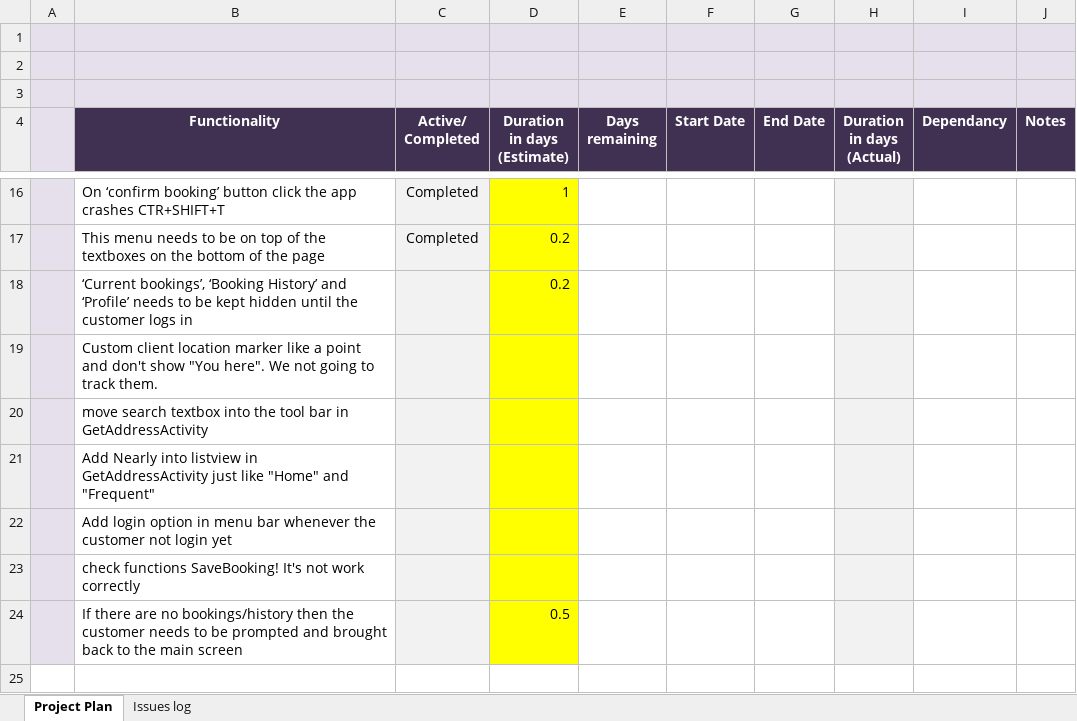
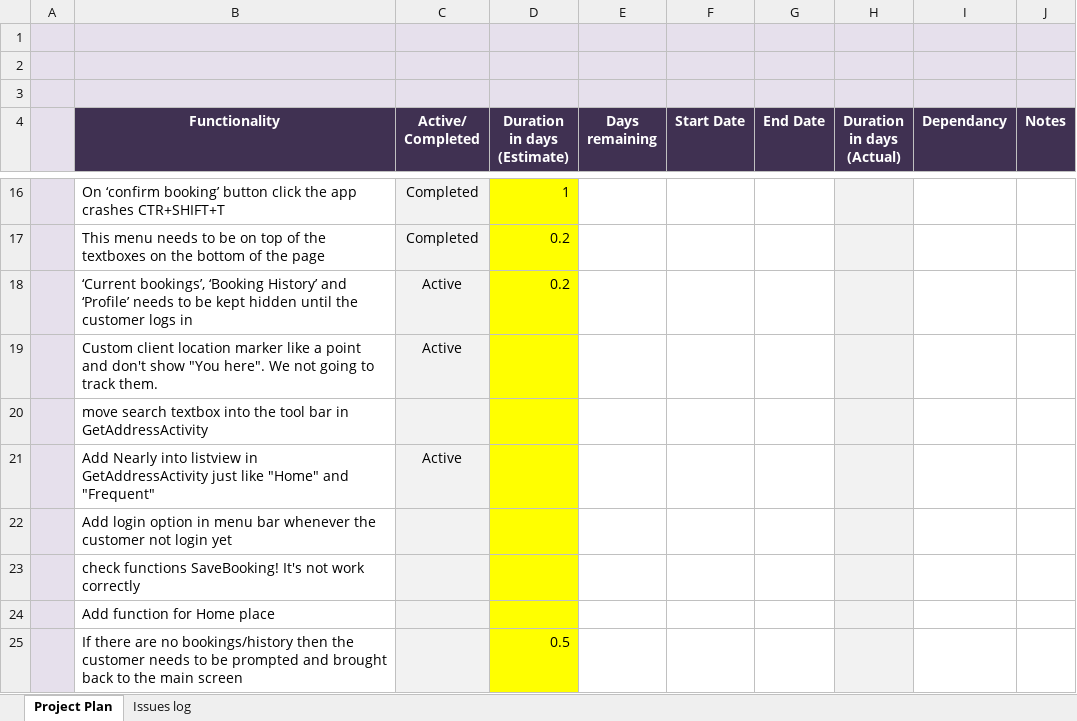
Before and after one commit to PhuQuy/Atravesar, an Excel workbook: Atravesar Project plan 03-28-2016.xlsx, sheet Project Plan, drawn as a sheet; only a part is shown, gaps mark what is left out; values as stored, in another font and other column widths than the file's, no borders; the diff names each change by its address in the sheet, - before the commit and + after, or states it on an @@ line.

```diff
--- a/Atravesar Project plan 03-28-2016.xlsx (sheet Project Plan)
+++ b/Atravesar Project plan 03-28-2016.xlsx (sheet Project Plan)
-C18:C19 (Active/ Completed): (empty)
+C18:C19 (Active/ Completed): Active
-C21 (Active/ Completed): (empty)
+C21 (Active/ Completed): Active
+row 24:  | Add function for Home place
```
Also changed, not shown: 2 other files.
